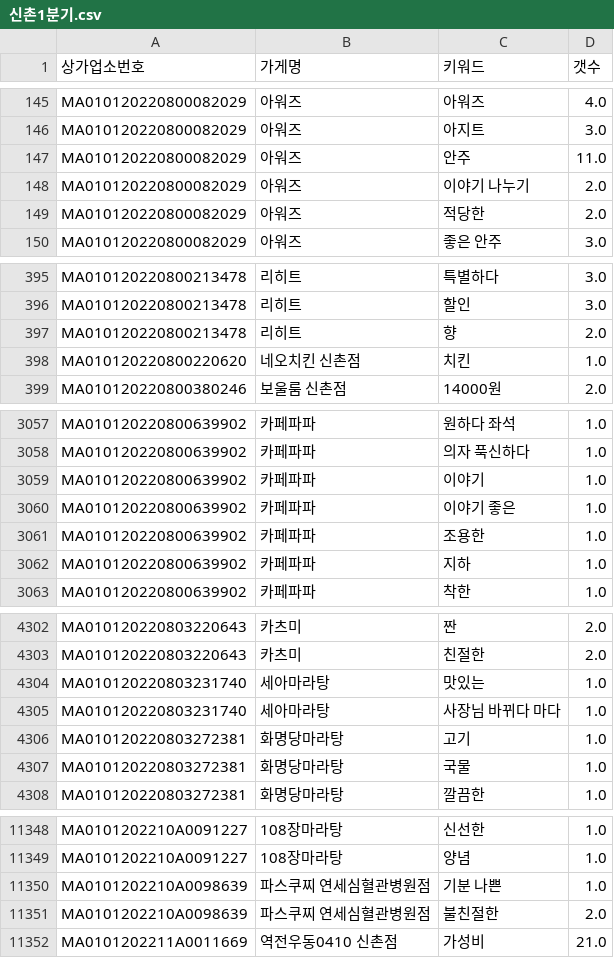
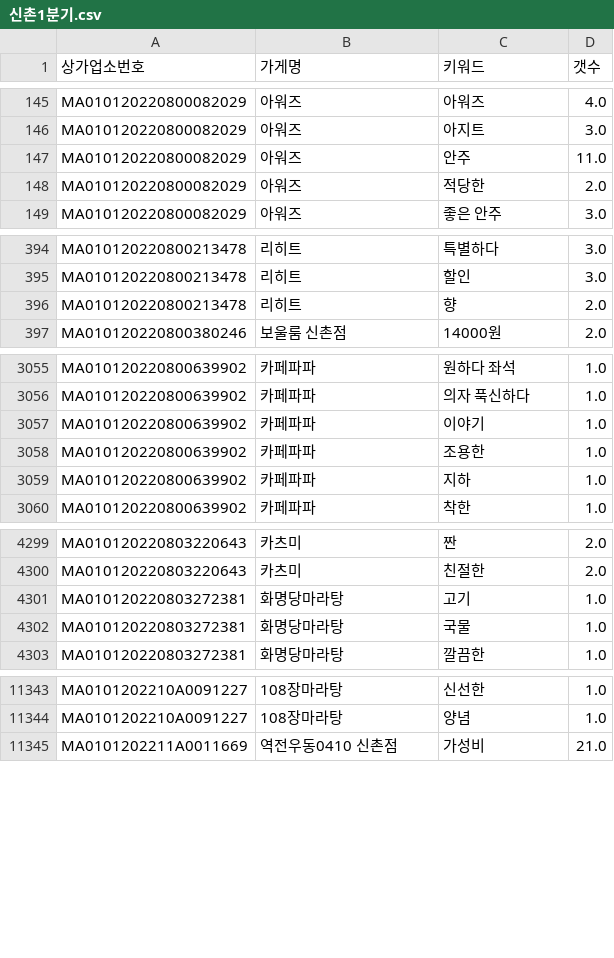
Before and after one commit to TEAM-SMooD/Keyword_Extraction, a CSV file: 1분기 키워드/신촌1분기.csv, drawn as a sheet; only a part is shown, gaps mark what is left out; the diff covers the shown part only.

```diff
--- a/1분기 키워드/신촌1분기.csv
+++ b/1분기 키워드/신촌1분기.csv
@@ -147,3 +147,2 @@ MA010120220800082029,아워즈,아지트,3.0
 MA010120220800082029,아워즈,안주,11.0
-MA010120220800082029,아워즈,이야기 나누기,2.0
 MA010120220800082029,아워즈,적당한,2.0
@@ -397,3 +396,2 @@ MA010120220800213478,리히트,할인,3.0
 MA010120220800213478,리히트,향,2.0
-MA010120220800220620,네오치킨 신촌점,치킨,1.0
 MA010120220800380246,보울룸 신촌점,14000원,2.0
@@ -3059,3 +3057,2 @@ MA010120220800639902,카페파파,의자 푹신하다,1.0
 MA010120220800639902,카페파파,이야기,1.0
-MA010120220800639902,카페파파,이야기 좋은,1.0
 MA010120220800639902,카페파파,조용한,1.0
@@ -4303,4 +4300,2 @@ MA010120220803220643,카츠미,짠,2.0
 MA010120220803220643,카츠미,친절한,2.0
-MA010120220803231740,세아마라탕,맛있는,1.0
-MA010120220803231740,세아마라탕,사장님 바뀌다 마다,1.0
 MA010120220803272381,화명당마라탕,고기,1.0
@@ -11349,4 +11344,2 @@ MA0101202210A0091227,108장마라탕,신선한,1.0
 MA0101202210A0091227,108장마라탕,양념,1.0
-MA0101202210A0098639,파스쿠찌 연세심혈관병원점,기분 나쁜,1.0
-MA0101202210A0098639,파스쿠찌 연세심혈관병원점,불친절한,2.0
 MA0101202211A0011669,역전우동0410 신촌점,가성비,21.0
```
Also changed, not shown: 20 edited cells elsewhere in this file, 1분기 키워드/1분기_키워드_카운트.csv, 1분기 키워드/북촌1분기.csv, 4 other files.
